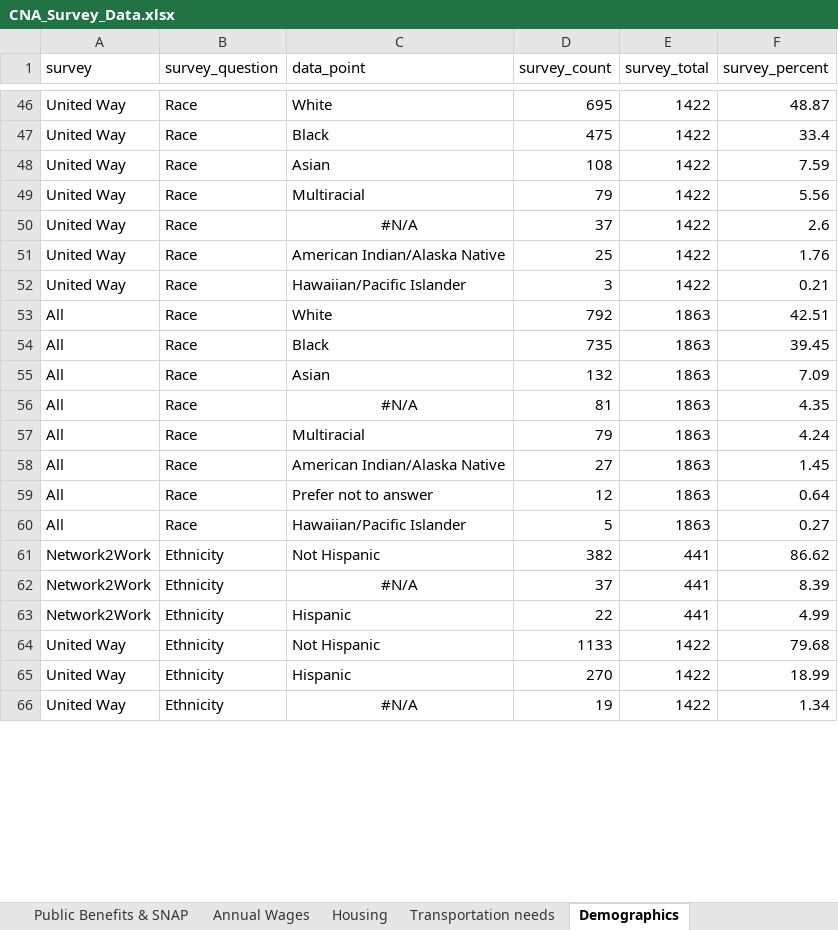
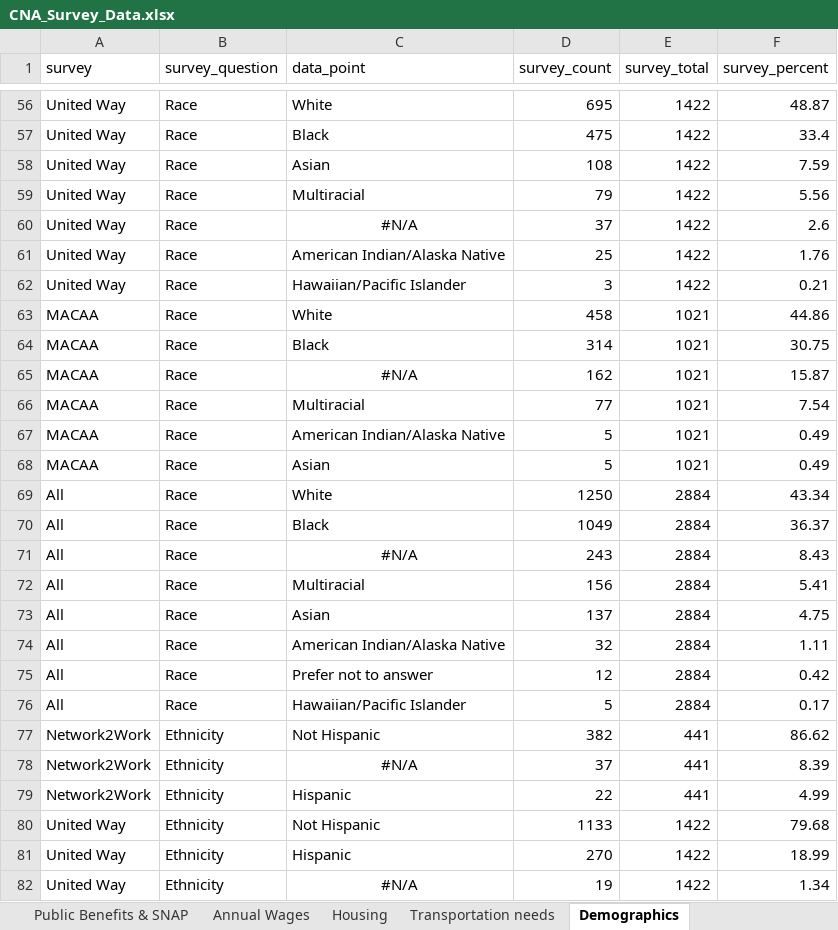
Before and after one commit to virginiaequitycenter/cna, an Excel workbook: CNA_Survey_Data.xlsx, sheet Demographics, drawn as a sheet; only a part is shown, gaps mark what is left out; values as stored, in another font and other column widths than the file's, no borders; removed rows and columns are numbered as before the commit, all else as after; the diff covers the shown part only; the diff names each change by its address in the sheet, - before the commit and + after, or states it on an @@ line.

```diff
--- a/CNA_Survey_Data.xlsx (sheet Demographics)
+++ b/CNA_Survey_Data.xlsx (sheet Demographics)
+row 63: MACAA | Race | White | 458 | 1021 | 44.86
+row 64: MACAA | Race | Black | 314 | 1021 | 30.75
+row 65: MACAA | Race | #N/A | 162 | 1021 | 15.87
+row 66: MACAA | Race | Multiracial | 77 | 1021 | 7.54
+row 67: MACAA | Race | American Indian/Alaska Native | 5 | 1021 | 0.49
+row 68: MACAA | Race | Asian | 5 | 1021 | 0.49
-D69 (survey_count): 792
+D69 (survey_count): 1250
-E69:E70 (survey_total): 1863
+E69:E70 (survey_total): 2884
-F69 (survey_percent): 42.51
+F69 (survey_percent): 43.34
-D70 (survey_count): 735
+D70 (survey_count): 1049
-F70 (survey_percent): 39.45
+F70 (survey_percent): 36.37
-row 55: All | Race | Asian | 132 | 1863 | 7.09
-D71 (survey_count): 81
+D71 (survey_count): 243
-E71:E72 (survey_total): 1863
+E71:E72 (survey_total): 2884
-F71 (survey_percent): 4.35
+F71 (survey_percent): 8.43
-D72 (survey_count): 79
+D72 (survey_count): 156
-F72 (survey_percent): 4.24
+F72 (survey_percent): 5.41
+row 73: All | Race | Asian | 137 | 2884 | 4.75
-D74 (survey_count): 27
+D74 (survey_count): 32
-E74:E76 (survey_total): 1863
+E74:E76 (survey_total): 2884
-F74 (survey_percent): 1.45
+F74 (survey_percent): 1.11
-F75 (survey_percent): 0.64
+F75 (survey_percent): 0.42
-F76 (survey_percent): 0.27
+F76 (survey_percent): 0.17
```
Also changed, not shown: 19 added rows, 2 removed rows and 31 edited cells elsewhere in this sheet, sheet Education Level, sheet Employment Status, 2 other files.
